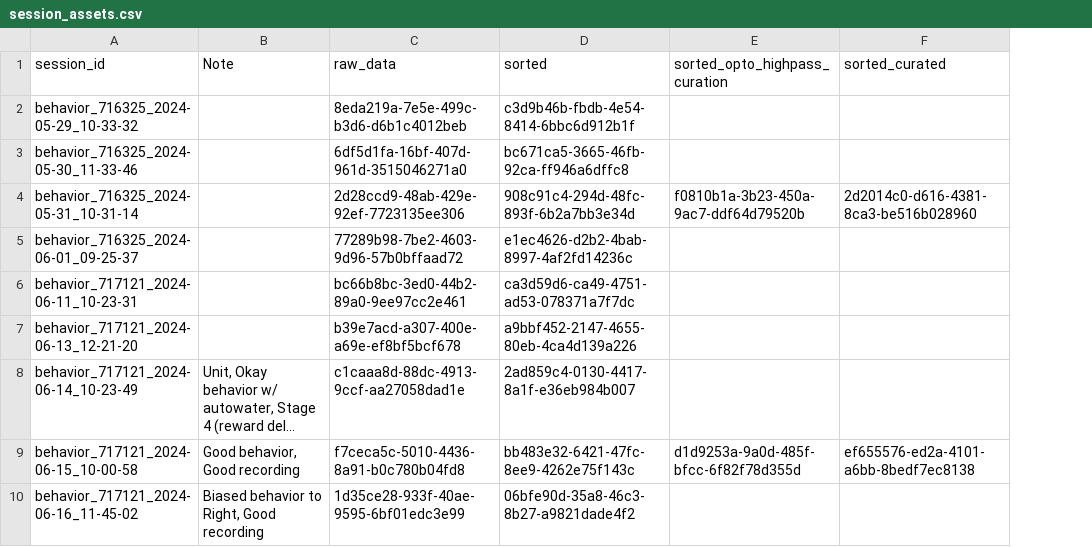
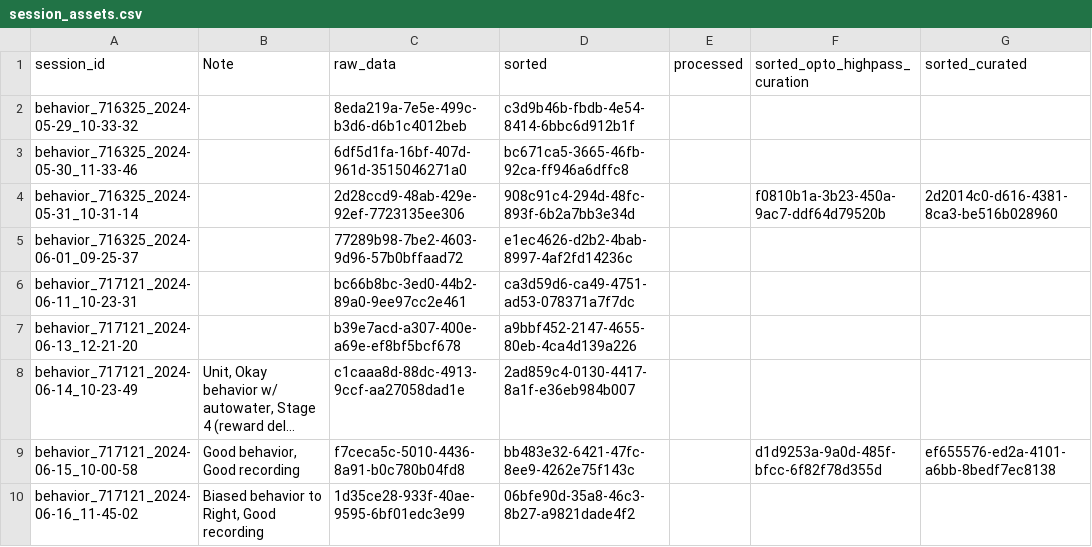
Before and after one commit to AllenNeuralDynamics/aind-beh-ephys-analysis, a CSV file: code/data_management/session_assets.csv, drawn as a sheet; only a part is shown; long unchanged cells end in …; the diff covers the shown part only; the diff names each change by its address in the sheet, - before the commit and + after, or states it on an @@ line.

Commit message:
updated data

```diff
--- a/code/data_management/session_assets.csv
+++ b/code/data_management/session_assets.csv
+column E (processed), empty
```
Also changed, not shown: 1 added row and 3 edited cells elsewhere in this file.
